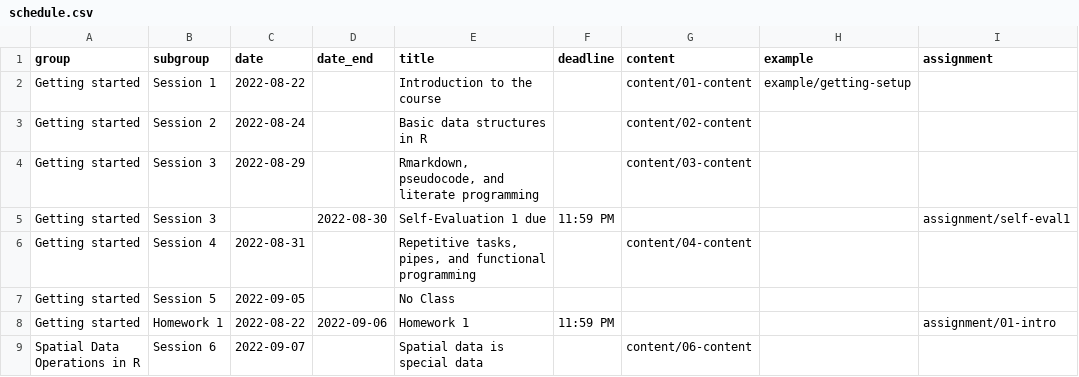
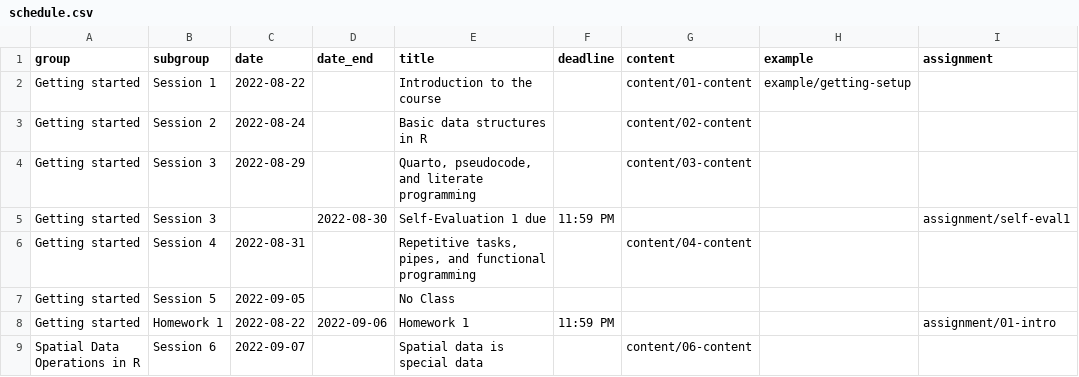
Before and after one commit to mattwilliamson13/isdrfall2023, a CSV file: data/schedule.csv, drawn as a sheet; only a part is shown; the diff names each change by its address in the sheet, - before the commit and + after, or states it on an @@ line.

```diff
--- a/data/schedule.csv
+++ b/data/schedule.csv
-E4 (title): Rmarkdown, pseudocode, and…
+E4 (title): Quarto, pseudocode, and…
```
Also changed, not shown: 20 other files.
